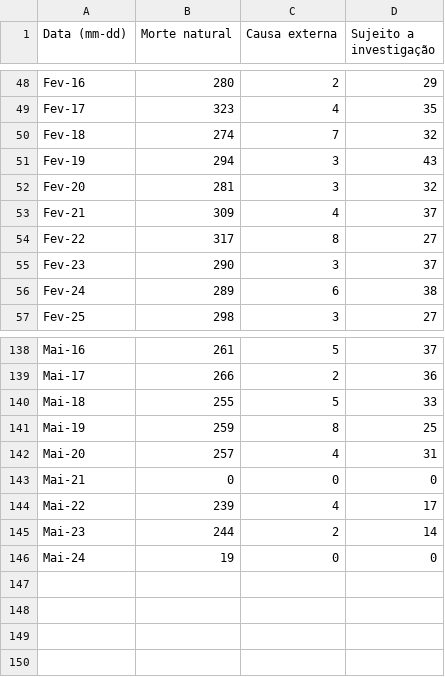
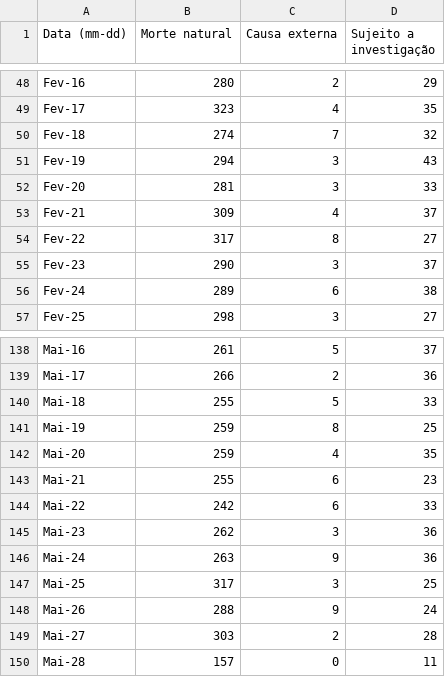
Before and after one commit to DianaA82332/Epidemiologia, a CSV file: Trabalho_final/tipo_morte2020.csv, drawn as a sheet; only a part is shown, gaps mark what is left out.

Commit message:
Update tipo_morte2020.csv

```diff
--- a/Trabalho_final/tipo_morte2020.csv
+++ b/Trabalho_final/tipo_morte2020.csv
@@ -51,3 +51,3 @@
 "Fev-19","294","3","43"
-"Fev-20","281","3","32"
+"Fev-20","281","3","33"
 "Fev-21","309","4","37"
@@ -141,6 +141,10 @@
 "Mai-19","259","8","25"
-"Mai-20","257","4","31"
-"Mai-21","0","0","0"
-"Mai-22","239","4","17"
-"Mai-23","244","2","14"
-"Mai-24","19","0","0"
+"Mai-20","259","4","35"
+"Mai-21","255","6","23"
+"Mai-22","242","6","33"
+"Mai-23","262","3","36"
+"Mai-24","263","9","36"
+"Mai-25","317","3","25"
+"Mai-26","288","9","24"
+"Mai-27","303","2","28"
+"Mai-28","157","0","11"
```
